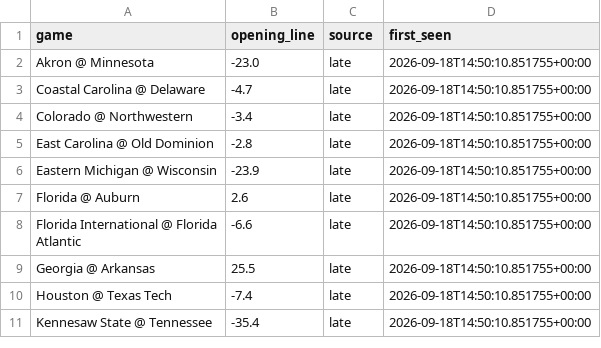
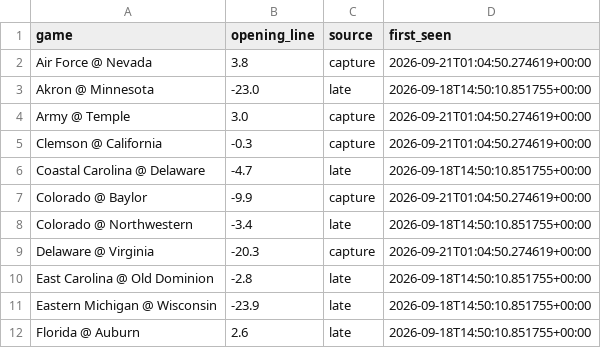
Before and after one commit to oaighew-ai/Routine-, a CSV file: data/opens.csv, drawn as a sheet; only a part is shown; the shorter side is filled out with more unchanged rows; the diff covers the shown part only.

```diff
--- a/data/opens.csv
+++ b/data/opens.csv
@@ -1,5 +1,10 @@
 game,opening_line,source,first_seen
+Air Force @ Nevada,3.8,capture,2026-09-21T01:04:50.274619+00:00
 Akron @ Minnesota,-23.0,late,2026-09-18T14:50:10.851755+00:00
+Army @ Temple,3.0,capture,2026-09-21T01:04:50.274619+00:00
+Clemson @ California,-0.3,capture,2026-09-21T01:04:50.274619+00:00
 Coastal Carolina @ Delaware,-4.7,late,2026-09-18T14:50:10.851755+00:00
+Colorado @ Baylor,-9.9,capture,2026-09-21T01:04:50.274619+00:00
 Colorado @ Northwestern,-3.4,late,2026-09-18T14:50:10.851755+00:00
+Delaware @ Virginia,-20.3,capture,2026-09-21T01:04:50.274619+00:00
 East Carolina @ Old Dominion,-2.8,late,2026-09-18T14:50:10.851755+00:00
```
Also changed, not shown: 30 added rows elsewhere in this file, data/slate_current.csv, 5 other files.
